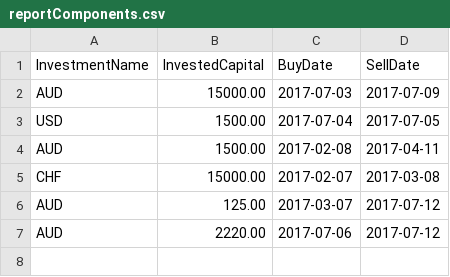
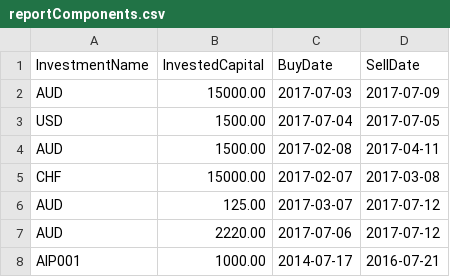
Before and after one commit to infoshareacademy/jjdz3-dmm-software-web, a CSV file: tmp/reportComponents.csv, drawn as a sheet.

```diff
--- a/tmp/reportComponents.csv
+++ b/tmp/reportComponents.csv
@@ -7 +7,2 @@ AUD,125.00,2017-03-07,2017-07-12
 AUD,2220.00,2017-07-06,2017-07-12
+AIP001,1000.00,2014-07-17,2016-07-21
```
Also changed, not shown: 17 other files.
